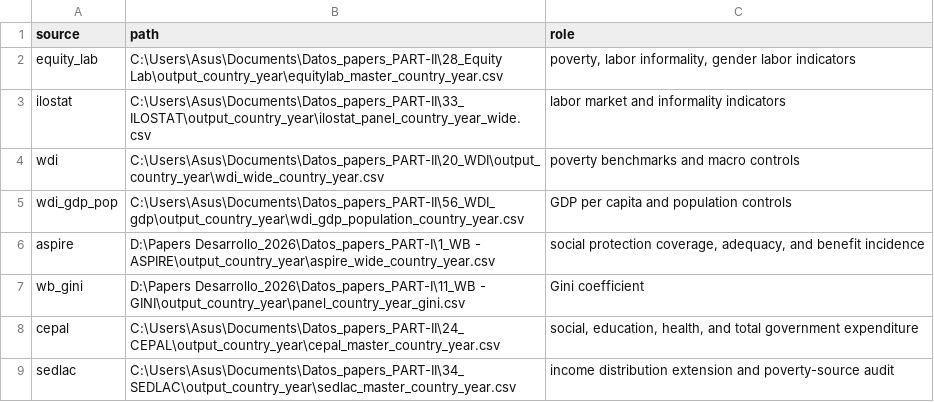
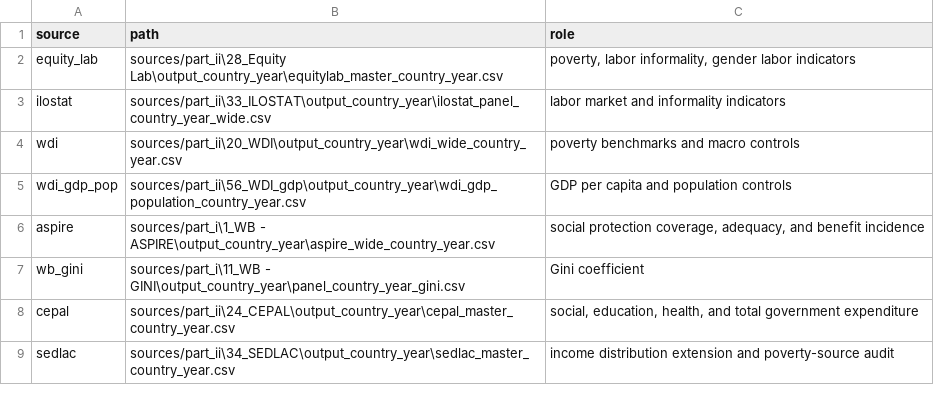
Before and after one commit to MonicaCT/poverty-informality-social-protection-lac, a CSV file: data/metadata/source_provenance.csv, drawn as a sheet.

```diff
--- a/data/metadata/source_provenance.csv
+++ b/data/metadata/source_provenance.csv
@@ -1,9 +1,9 @@
 source,path,role
-equity_lab,C:\Users\Asus\Documents\Datos_papers_PART-II\28_Equity Lab\output_country_year\equitylab_master_country_year.csv,"poverty, labor informality, gender labor indicators"
-ilostat,C:\Users\Asus\Documents\Datos_papers_PART-II\33_ILOSTAT\output_country_year\ilostat_panel_country_year_wide.csv,labor market and informality indicators
-wdi,C:\Users\Asus\Documents\Datos_papers_PART-II\20_WDI\output_country_year\wdi_wide_country_year.csv,poverty benchmarks and macro controls
-wdi_gdp_pop,C:\Users\Asus\Documents\Datos_papers_PART-II\56_WDI_gdp\output_country_year\wdi_gdp_population_country_year.csv,GDP per capita and population controls
-aspire,D:\Papers Desarrollo_2026\Datos_papers_PART-I\1_WB - ASPIRE\output_country_year\aspire_wide_country_year.csv,"social protection coverage, adequacy, and benefit incidence"
-wb_gini,D:\Papers Desarrollo_2026\Datos_papers_PART-I\11_WB - GINI\output_country_year\panel_country_year_gini.csv,Gini coefficient
-cepal,C:\Users\Asus\Documents\Datos_papers_PART-II\24_CEPAL\output_country_year\cepal_master_country_year.csv,"social, education, health, and total government expenditure"
-sedlac,C:\Users\Asus\Documents\Datos_papers_PART-II\34_SEDLAC\output_country_year\sedlac_master_country_year.csv,income distribution extension and poverty-source audit
+equity_lab,sources/part_ii\28_Equity Lab\output_country_year\equitylab_master_country_year.csv,"poverty, labor informality, gender labor indicators"
+ilostat,sources/part_ii\33_ILOSTAT\output_country_year\ilostat_panel_country_year_wide.csv,labor market and informality indicators
+wdi,sources/part_ii\20_WDI\output_country_year\wdi_wide_country_year.csv,poverty benchmarks and macro controls
+wdi_gdp_pop,sources/part_ii\56_WDI_gdp\output_country_year\wdi_gdp_population_country_year.csv,GDP per capita and population controls
+aspire,sources/part_i\1_WB - ASPIRE\output_country_year\aspire_wide_country_year.csv,"social protection coverage, adequacy, and benefit incidence"
+wb_gini,sources/part_i\11_WB - GINI\output_country_year\panel_country_year_gini.csv,Gini coefficient
+cepal,sources/part_ii\24_CEPAL\output_country_year\cepal_master_country_year.csv,"social, education, health, and total government expenditure"
+sedlac,sources/part_ii\34_SEDLAC\output_country_year\sedlac_master_country_year.csv,income distribution extension and poverty-source audit
```
Also changed, not shown: data/metadata/data_inventory_sources.csv, 8 other files.
